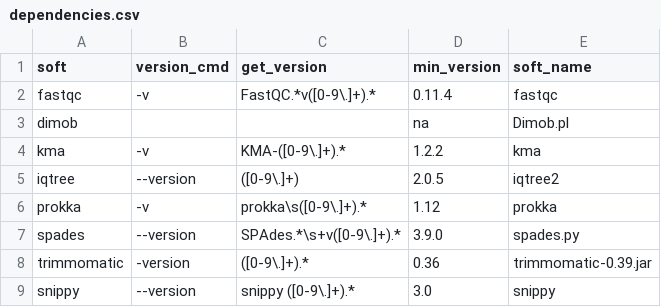
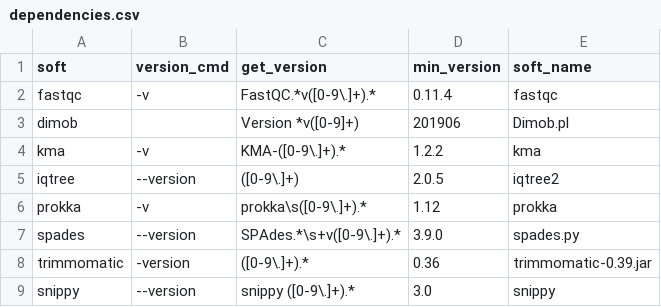
Before and after one commit to HCGB-IGTP/BacterialTyper, a CSV file: BacterialTyper/config/software/dependencies.csv, drawn as a sheet; only a part is shown.

Commit message:
add dimob dependencies

```diff
--- a/BacterialTyper/config/software/dependencies.csv
+++ b/BacterialTyper/config/software/dependencies.csv
@@ -2,3 +2,3 @@ soft,version_cmd,get_version,min_version,soft_name
 fastqc,-v,FastQC.*v([0-9\.]+).*,0.11.4,fastqc
-dimob,,,na,Dimob.pl
+dimob,,Version *v([0-9]+),201906,Dimob.pl
 kma,-v,KMA-([0-9\.]+).*,1.2.2,kma
```
Also changed, not shown: 1 other file.
